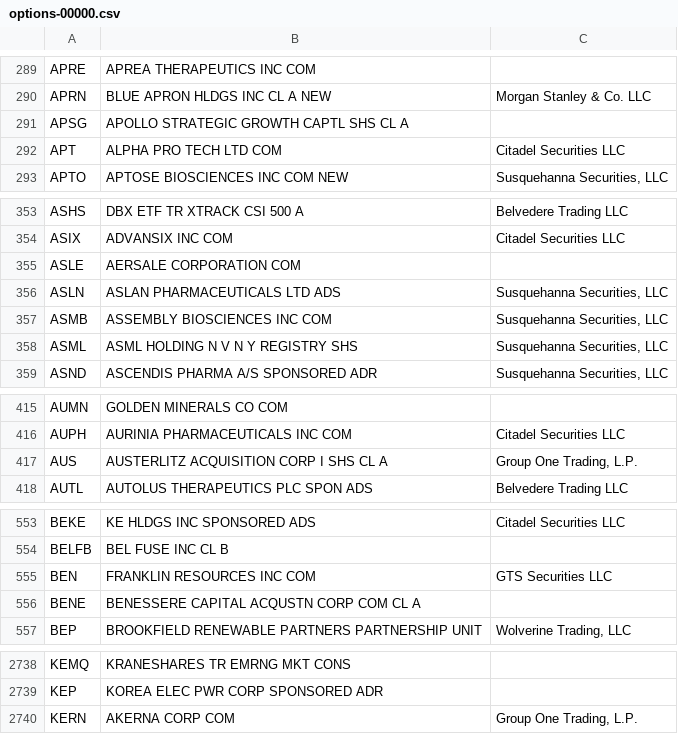
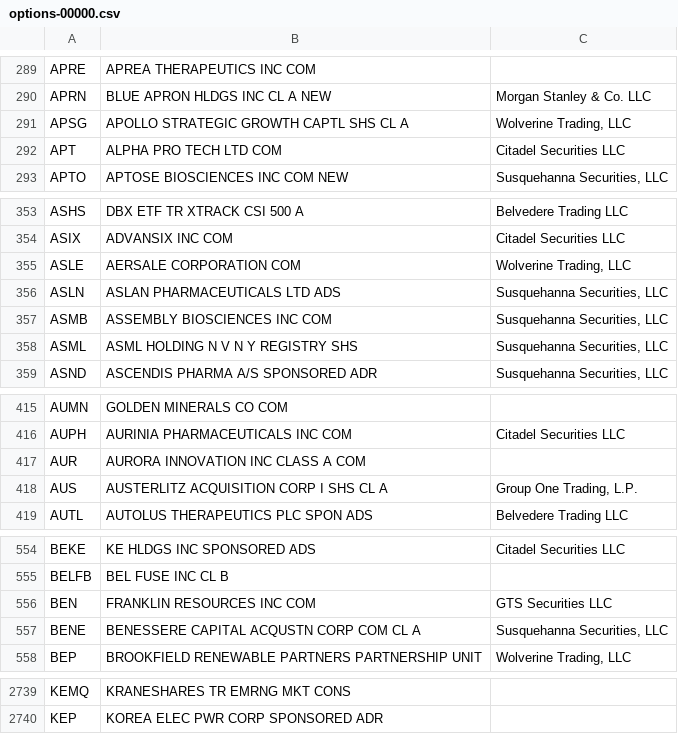
Before and after one commit to haoenhui/usa-optionable-stocks, a CSV file: options-00000.csv, drawn as a sheet; only a part is shown, gaps mark what is left out; the diff covers the shown part only.

```diff
--- a/options-00000.csv
+++ b/options-00000.csv
@@ -290,3 +290,3 @@ APRE,APREA THERAPEUTICS INC COM,
 APRN,BLUE APRON HLDGS INC CL A NEW,Morgan Stanley & Co. LLC
-APSG,APOLLO STRATEGIC GROWTH CAPTL SHS CL A,
+APSG,APOLLO STRATEGIC GROWTH CAPTL SHS CL A,"Wolverine Trading, LLC"
 APT,ALPHA PRO TECH LTD COM,Citadel Securities LLC
@@ -354,3 +354,3 @@ ASHS,DBX ETF TR XTRACK CSI 500 A,Belvedere Trading LLC
 ASIX,ADVANSIX INC COM,Citadel Securities LLC
-ASLE,AERSALE CORPORATION COM,
+ASLE,AERSALE CORPORATION COM,"Wolverine Trading, LLC"
 ASLN,ASLAN PHARMACEUTICALS LTD ADS,"Susquehanna Securities, LLC"
@@ -416,2 +416,3 @@ AUMN,GOLDEN MINERALS CO COM,
 AUPH,AURINIA PHARMACEUTICALS INC COM,Citadel Securities LLC
+AUR,AURORA INNOVATION INC CLASS A COM,
 AUS,AUSTERLITZ ACQUISITION CORP I SHS CL A,"Group One Trading, L.P."
@@ -555,3 +556,3 @@ BELFB,BEL FUSE INC CL B,
 BEN,FRANKLIN RESOURCES INC COM,GTS Securities LLC
-BENE,BENESSERE CAPITAL ACQUSTN CORP COM CL A,
+BENE,BENESSERE CAPITAL ACQUSTN CORP COM CL A,"Susquehanna Securities, LLC"
 BEP,BROOKFIELD RENEWABLE PARTNERS PARTNERSHIP UNIT,"Wolverine Trading, LLC"
@@ -2739,2 +2740 @@ KEMQ,KRANESHARES TR EMRNG MKT CONS,
 KEP,KOREA ELEC PWR CORP SPONSORED ADR,
-KERN,AKERNA CORP COM,"Group One Trading, L.P."
```
Also changed, not shown: 7 edited cells elsewhere in this file, options-02000.csv.
